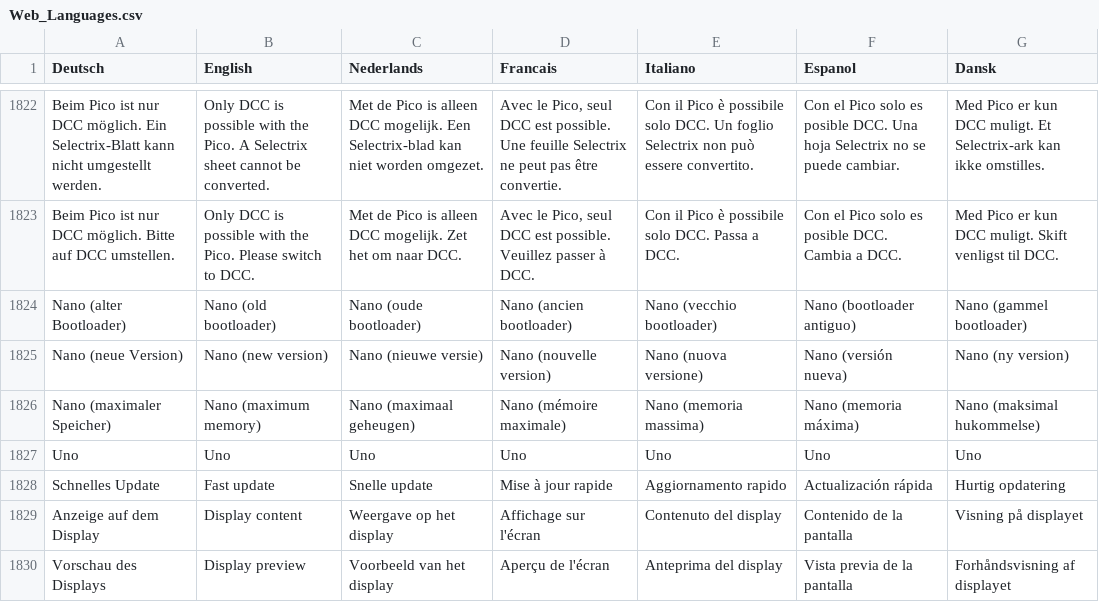
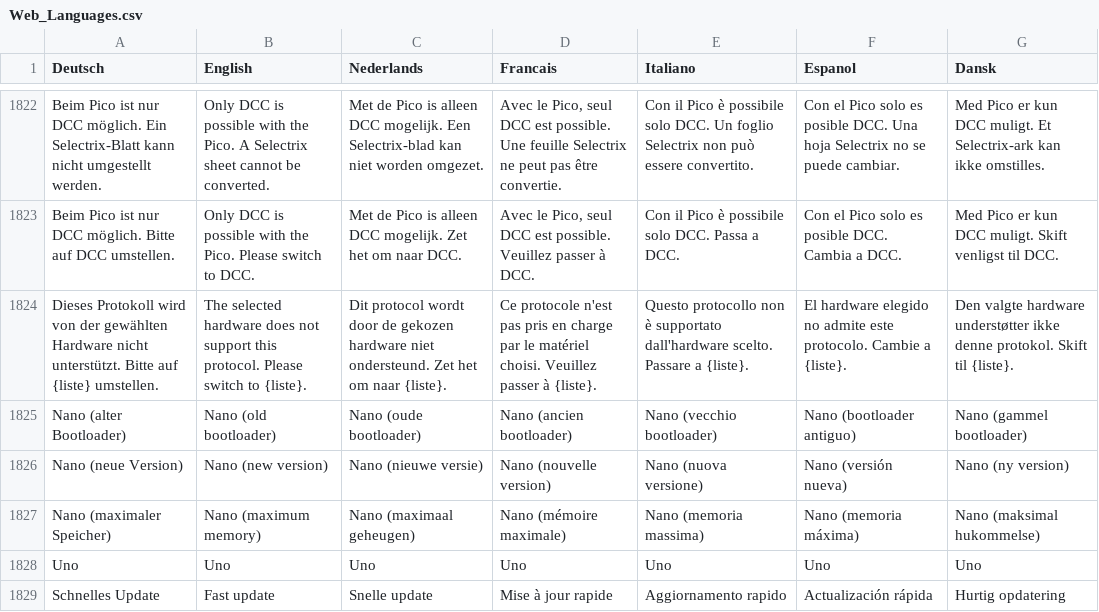
Before and after one commit to Jueff/WebMLL, a CSV file: python/csv/Web_Languages.csv, drawn as a sheet; only a part is shown, gaps mark what is left out; the shorter side is filled out with more unchanged rows.

Commit message:
V5.26: Protokollauswahl nach den Plattform Parametern
Hardware Optionen, Reiter Lichtmaschine: Die Liste der Protokolle richtet sich
nach der Tabelle Platform_Parameters (SupportsDCC, SupportsLNet, SupportsCAN je
Plattform AM328, ESP32, PICO) statt fest "Pico nur DCC". Ein eingestelltes, nicht
unterstuetztes Protokoll bleibt mit Hinweis sichtbar. Selectrix-Blatt bleibt gesperrt.

web_form_options 1.67, REQUIRED_FILES, Web_Languages.csv (neuer Hinweis in allen
Sprachen), HOC_intern, HOC_Anwender, Checkliste Punkt 374.

```diff
--- a/python/csv/Web_Languages.csv
+++ b/python/csv/Web_Languages.csv
@@ -2659,2 +2659,3 @@ Beim Pico ist nur DCC möglich. Ein Selectrix-Blatt kann nicht umgestellt werden
 Beim Pico ist nur DCC möglich. Bitte auf DCC umstellen.;Only DCC is possible with the Pico. Please switch to DCC.;Met de Pico is alleen DCC mogelijk. Zet het om naar DCC.;Avec le Pico, seul DCC est possible. Veuillez passer à DCC.;Con il Pico è possibile solo DCC. Passa a DCC.;Con el Pico solo es posible DCC. Cambia a DCC.;Med Pico er kun DCC muligt. Skift venligst til DCC.
+Dieses Protokoll wird von der gewählten Hardware nicht unterstützt. Bitte auf {liste} umstellen.;The selected hardware does not support this protocol. Please switch to {liste}.;Dit protocol wordt door de gekozen hardware niet ondersteund. Zet het om naar {liste}.;Ce protocole n'est pas pris en charge par le matériel choisi. Veuillez passer à {liste}.;Questo protocollo non è supportato dall'hardware scelto. Passare a {liste}.;El hardware elegido no admite este protocolo. Cambie a {liste}.;Den valgte hardware understøtter ikke denne protokol. Skift til {liste}.
 Nano (alter Bootloader);Nano (old bootloader);Nano (oude bootloader);Nano (ancien bootloader);Nano (vecchio bootloader);Nano (bootloader antiguo);Nano (gammel bootloader)
```
Also changed, not shown: 5 other files.
